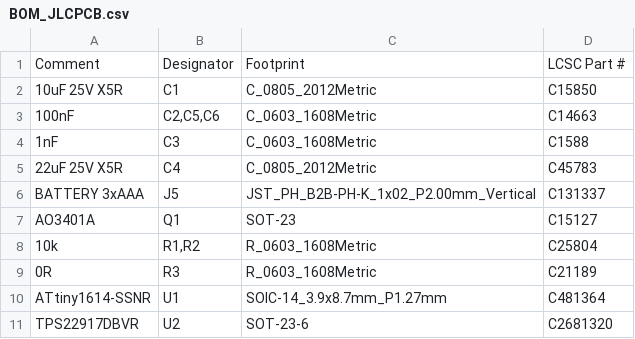
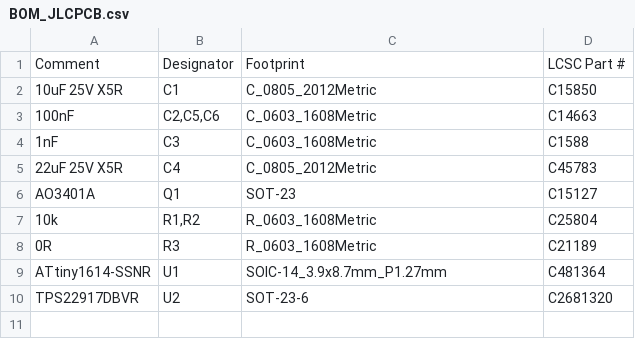
Before and after one commit to MohamadDasuki/Soil_Moisture_Sensor, a CSV file: fab/BOM_JLCPCB.csv, drawn as a sheet; the diff names each change by its address in the sheet, - before the commit and + after, or states it on an @@ line.

```diff
--- a/fab/BOM_JLCPCB.csv
+++ b/fab/BOM_JLCPCB.csv
-row 6: BATTERY 3xAAA | J5 | JST_PH_B2B-PH-K_1x02_P2.00mm_Vertical | C131337
```
Also changed, not shown: BOM.csv, fab/CPL_JLCPCB.csv, 16 other files.
